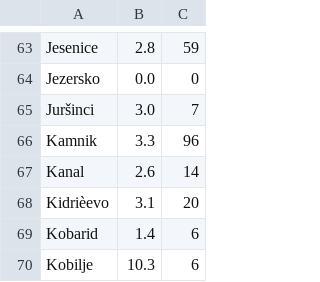
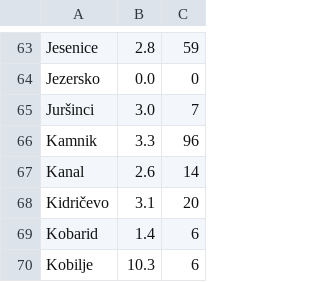
Before and after one commit to pre-shop/rs_stats, a CSV file: krimi_2016.csv, drawn as a sheet; only a part is shown, gaps mark what is left out; the diff covers the shown part only; the diff names each change by its address in the sheet, - before the commit and + after, or states it on an @@ line.

```diff
--- a/krimi_2016.csv
+++ b/krimi_2016.csv
-A68: Kidrièevo
+A68: Kidričevo
```
Also changed, not shown: 31 edited cells elsewhere in this file.
